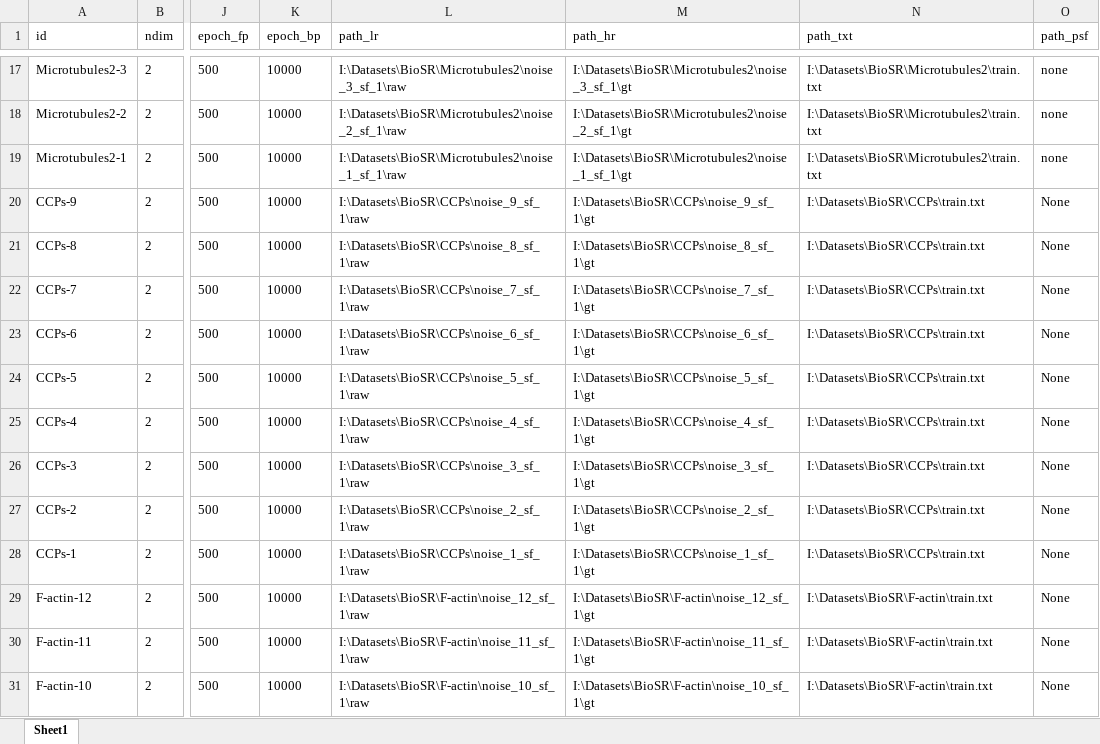
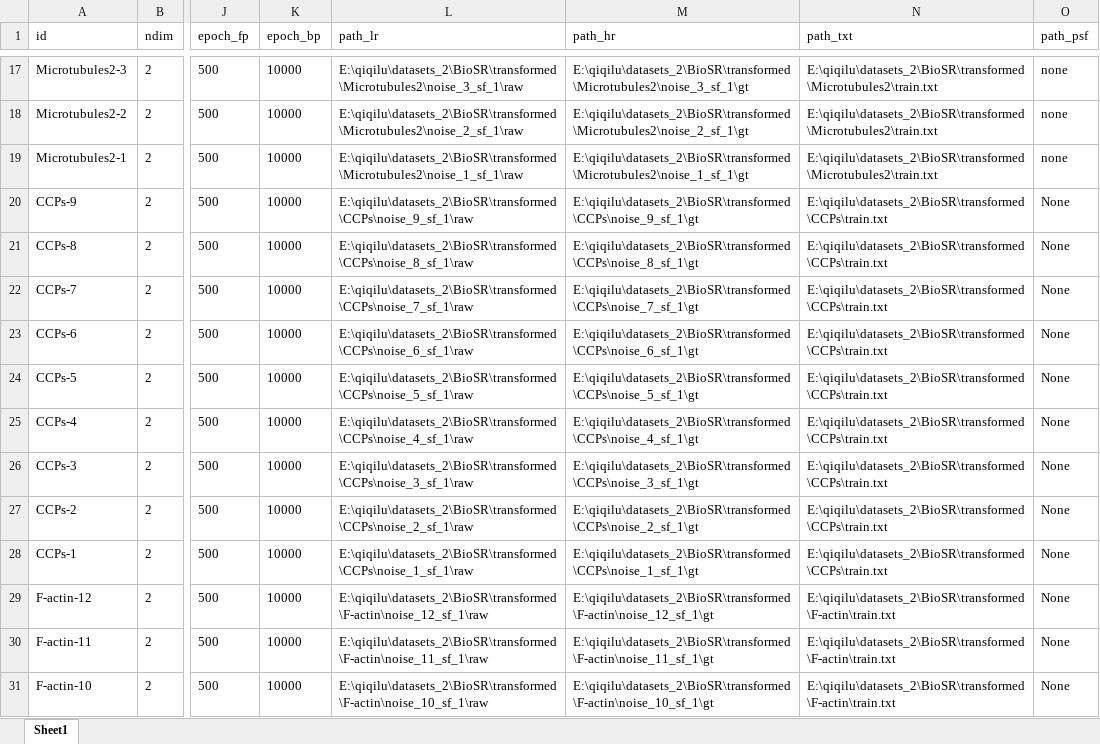
Before and after one commit to qiqi-lu/kldeconv, an Excel workbook: datasets_train.xlsx, sheet Sheet1, drawn as a sheet; only a part is shown, gaps mark what is left out; values as stored, in another font and other column widths than the file's, no borders; the diff covers the shown part only; the diff names each change by its address in the sheet, - before the commit and + after, or states it on an @@ line.

```diff
--- a/datasets_train.xlsx (sheet Sheet1)
+++ b/datasets_train.xlsx (sheet Sheet1)
-L17 (path_lr): I:\Datasets\BioSR\Microtubules2\noise_3_sf_1\raw
+L17 (path_lr): E:\qiqilu\datasets_2\BioSR\transformed\Microtubules2\noise_3_sf_1\raw
-M17 (path_hr): I:\Datasets\BioSR\Microtubules2\noise_3_sf_1\gt
+M17 (path_hr): E:\qiqilu\datasets_2\BioSR\transformed\Microtubules2\noise_3_sf_1\gt
-N17:N19 (path_txt): I:\Datasets\BioSR\Microtubules2\train.txt
+N17:N19 (path_txt): E:\qiqilu\datasets_2\BioSR\transformed\Microtubules2\train.txt
-L18 (path_lr): I:\Datasets\BioSR\Microtubules2\noise_2_sf_1\raw
+L18 (path_lr): E:\qiqilu\datasets_2\BioSR\transformed\Microtubules2\noise_2_sf_1\raw
-M18 (path_hr): I:\Datasets\BioSR\Microtubules2\noise_2_sf_1\gt
+M18 (path_hr): E:\qiqilu\datasets_2\BioSR\transformed\Microtubules2\noise_2_sf_1\gt
-L19 (path_lr): I:\Datasets\BioSR\Microtubules2\noise_1_sf_1\raw
+L19 (path_lr): E:\qiqilu\datasets_2\BioSR\transformed\Microtubules2\noise_1_sf_1\raw
-M19 (path_hr): I:\Datasets\BioSR\Microtubules2\noise_1_sf_1\gt
+M19 (path_hr): E:\qiqilu\datasets_2\BioSR\transformed\Microtubules2\noise_1_sf_1\gt
-L20 (path_lr): I:\Datasets\BioSR\CCPs\noise_9_sf_1\raw
+L20 (path_lr): E:\qiqilu\datasets_2\BioSR\transformed\CCPs\noise_9_sf_1\raw
-M20 (path_hr): I:\Datasets\BioSR\CCPs\noise_9_sf_1\gt
+M20 (path_hr): E:\qiqilu\datasets_2\BioSR\transformed\CCPs\noise_9_sf_1\gt
-N20:N28 (path_txt): I:\Datasets\BioSR\CCPs\train.txt
+N20:N28 (path_txt): E:\qiqilu\datasets_2\BioSR\transformed\CCPs\train.txt
-L21 (path_lr): I:\Datasets\BioSR\CCPs\noise_8_sf_1\raw
+L21 (path_lr): E:\qiqilu\datasets_2\BioSR\transformed\CCPs\noise_8_sf_1\raw
-M21 (path_hr): I:\Datasets\BioSR\CCPs\noise_8_sf_1\gt
+M21 (path_hr): E:\qiqilu\datasets_2\BioSR\transformed\CCPs\noise_8_sf_1\gt
-L22 (path_lr): I:\Datasets\BioSR\CCPs\noise_7_sf_1\raw
+L22 (path_lr): E:\qiqilu\datasets_2\BioSR\transformed\CCPs\noise_7_sf_1\raw
-M22 (path_hr): I:\Datasets\BioSR\CCPs\noise_7_sf_1\gt
+M22 (path_hr): E:\qiqilu\datasets_2\BioSR\transformed\CCPs\noise_7_sf_1\gt
-L23 (path_lr): I:\Datasets\BioSR\CCPs\noise_6_sf_1\raw
+L23 (path_lr): E:\qiqilu\datasets_2\BioSR\transformed\CCPs\noise_6_sf_1\raw
-M23 (path_hr): I:\Datasets\BioSR\CCPs\noise_6_sf_1\gt
+M23 (path_hr): E:\qiqilu\datasets_2\BioSR\transformed\CCPs\noise_6_sf_1\gt
-L24 (path_lr): I:\Datasets\BioSR\CCPs\noise_5_sf_1\raw
+L24 (path_lr): E:\qiqilu\datasets_2\BioSR\transformed\CCPs\noise_5_sf_1\raw
-M24 (path_hr): I:\Datasets\BioSR\CCPs\noise_5_sf_1\gt
+M24 (path_hr): E:\qiqilu\datasets_2\BioSR\transformed\CCPs\noise_5_sf_1\gt
-L25 (path_lr): I:\Datasets\BioSR\CCPs\noise_4_sf_1\raw
+L25 (path_lr): E:\qiqilu\datasets_2\BioSR\transformed\CCPs\noise_4_sf_1\raw
-M25 (path_hr): I:\Datasets\BioSR\CCPs\noise_4_sf_1\gt
+M25 (path_hr): E:\qiqilu\datasets_2\BioSR\transformed\CCPs\noise_4_sf_1\gt
-L26 (path_lr): I:\Datasets\BioSR\CCPs\noise_3_sf_1\raw
+L26 (path_lr): E:\qiqilu\datasets_2\BioSR\transformed\CCPs\noise_3_sf_1\raw
-M26 (path_hr): I:\Datasets\BioSR\CCPs\noise_3_sf_1\gt
+M26 (path_hr): E:\qiqilu\datasets_2\BioSR\transformed\CCPs\noise_3_sf_1\gt
-L27 (path_lr): I:\Datasets\BioSR\CCPs\noise_2_sf_1\raw
+L27 (path_lr): E:\qiqilu\datasets_2\BioSR\transformed\CCPs\noise_2_sf_1\raw
-M27 (path_hr): I:\Datasets\BioSR\CCPs\noise_2_sf_1\gt
+M27 (path_hr): E:\qiqilu\datasets_2\BioSR\transformed\CCPs\noise_2_sf_1\gt
-L28 (path_lr): I:\Datasets\BioSR\CCPs\noise_1_sf_1\raw
+L28 (path_lr): E:\qiqilu\datasets_2\BioSR\transformed\CCPs\noise_1_sf_1\raw
-M28 (path_hr): I:\Datasets\BioSR\CCPs\noise_1_sf_1\gt
+M28 (path_hr): E:\qiqilu\datasets_2\BioSR\transformed\CCPs\noise_1_sf_1\gt
-L29 (path_lr): I:\Datasets\BioSR\F-actin\noise_12_sf_1\raw
+L29 (path_lr): E:\qiqilu\datasets_2\BioSR\transformed\F-actin\noise_12_sf_1\raw
-M29 (path_hr): I:\Datasets\BioSR\F-actin\noise_12_sf_1\gt
+M29 (path_hr): E:\qiqilu\datasets_2\BioSR\transformed\F-actin\noise_12_sf_1\gt
-N29:N31 (path_txt): I:\Datasets\BioSR\F-actin\train.txt
+N29:N31 (path_txt): E:\qiqilu\datasets_2\BioSR\transformed\F-actin\train.txt
-L30 (path_lr): I:\Datasets\BioSR\F-actin\noise_11_sf_1\raw
+L30 (path_lr): E:\qiqilu\datasets_2\BioSR\transformed\F-actin\noise_11_sf_1\raw
-M30 (path_hr): I:\Datasets\BioSR\F-actin\noise_11_sf_1\gt
+M30 (path_hr): E:\qiqilu\datasets_2\BioSR\transformed\F-actin\noise_11_sf_1\gt
-L31 (path_lr): I:\Datasets\BioSR\F-actin\noise_10_sf_1\raw
+L31 (path_lr): E:\qiqilu\datasets_2\BioSR\transformed\F-actin\noise_10_sf_1\raw
-M31 (path_hr): I:\Datasets\BioSR\F-actin\noise_10_sf_1\gt
+M31 (path_hr): E:\qiqilu\datasets_2\BioSR\transformed\F-actin\noise_10_sf_1\gt
```
Also changed, not shown: 13 added rows and 281 edited cells elsewhere in this sheet, datasets_test.xlsx, 20 other files.
